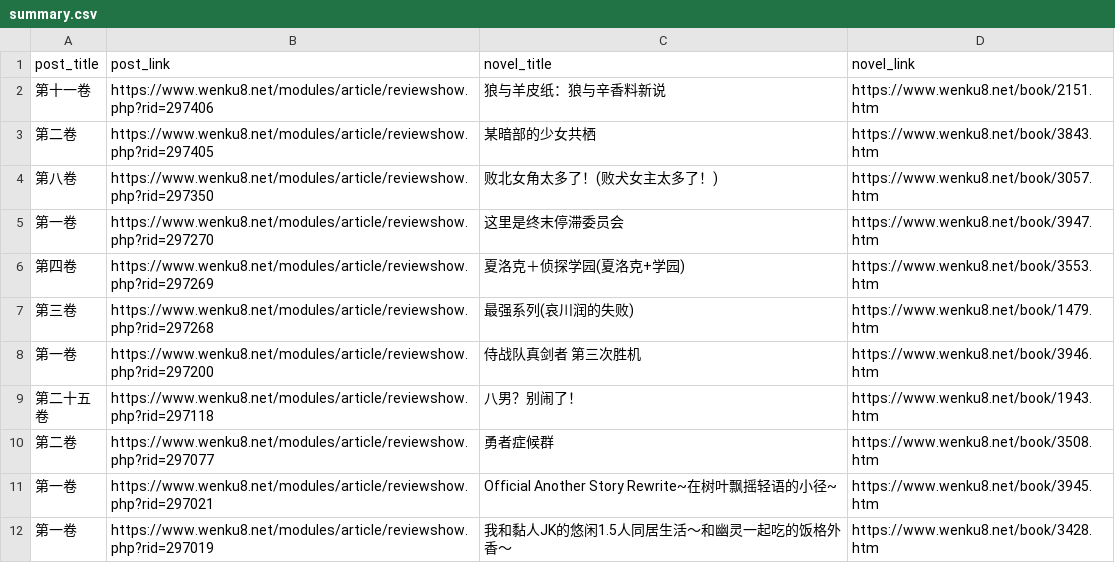
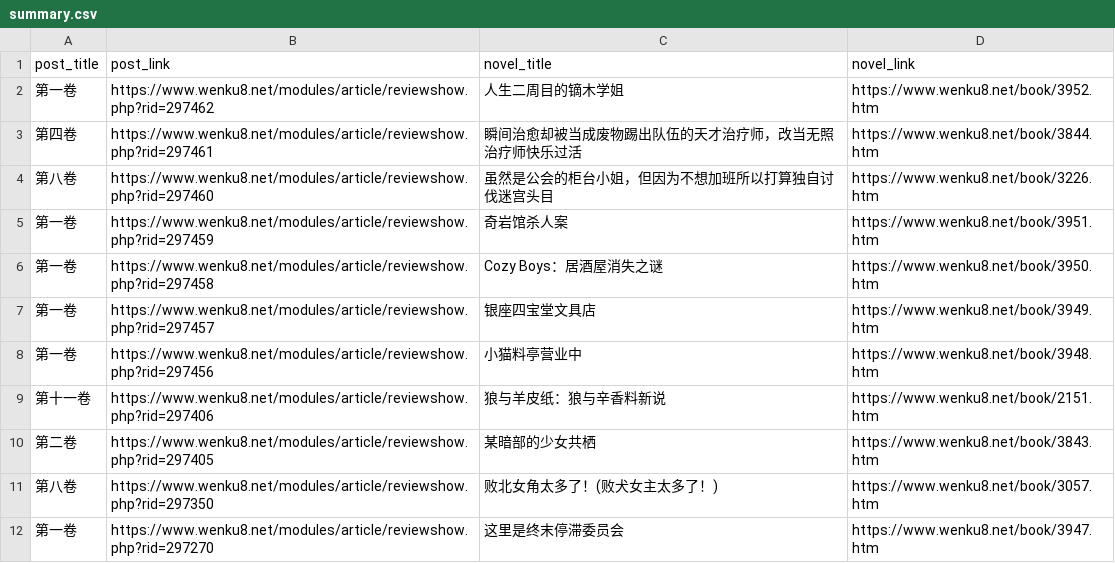
Before and after one commit to lacia777/wenku8, a CSV file: summary.csv, drawn as a sheet; only a part is shown; the shorter side is filled out with more unchanged rows.

```diff
--- a/summary.csv
+++ b/summary.csv
@@ -1,2 +1,9 @@
 post_title,post_link,novel_title,novel_link
+"第一卷",https://www.wenku8.net/modules/article/reviewshow.php?rid=297462,"人生二周目的镝木学姐",https://www.wenku8.net/book/3952.htm
+"第四卷",https://www.wenku8.net/modules/article/reviewshow.php?rid=297461,"瞬间治愈却被当成废物踢出队伍的天才治疗师，改当无照治疗师快乐过活",https://www.wenku8.net/book/3844.htm
+"第八卷",https://www.wenku8.net/modules/article/reviewshow.php?rid=297460,"虽然是公会的柜台小姐，但因为不想加班所以打算独自讨伐迷宫头目",https://www.wenku8.net/book/3226.htm
+"第一卷",https://www.wenku8.net/modules/article/reviewshow.php?rid=297459,"奇岩馆杀人案",https://www.wenku8.net/book/3951.htm
+"第一卷",https://www.wenku8.net/modules/article/reviewshow.php?rid=297458,"Cozy Boys：居酒屋消失之谜",https://www.wenku8.net/book/3950.htm
+"第一卷",https://www.wenku8.net/modules/article/reviewshow.php?rid=297457,"银座四宝堂文具店",https://www.wenku8.net/book/3949.htm
+"第一卷",https://www.wenku8.net/modules/article/reviewshow.php?rid=297456,"小猫料亭营业中",https://www.wenku8.net/book/3948.htm
 "第十一卷",https://www.wenku8.net/modules/article/reviewshow.php?rid=297406,"狼与羊皮纸：狼与辛香料新说",https://www.wenku8.net/book/2151.htm
```
Also changed, not shown: 3 other files.
